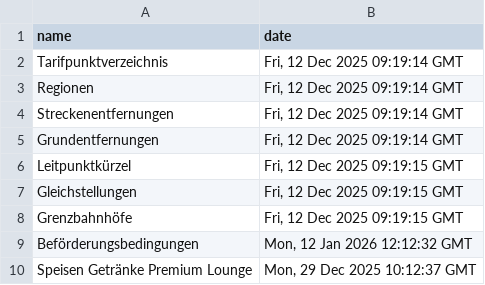
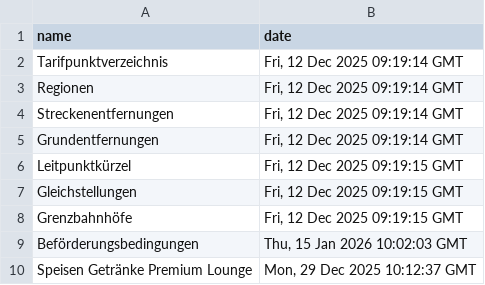
Before and after one commit to pajowu/deutschlandtarif-data, a CSV file: data/last_modified.csv, drawn as a sheet.

```diff
--- a/data/last_modified.csv
+++ b/data/last_modified.csv
@@ -8,3 +8,3 @@ Gleichstellungen,"Fri, 12 Dec 2025 09:19:15 GMT"
 Grenzbahnhöfe,"Fri, 12 Dec 2025 09:19:15 GMT"
-Beförderungsbedingungen,"Mon, 12 Jan 2026 12:12:32 GMT"
+Beförderungsbedingungen,"Thu, 15 Jan 2026 10:02:03 GMT"
 Speisen Getränke Premium Lounge,"Mon, 29 Dec 2025 10:12:37 GMT"
```
Also changed, not shown: 4 other files.
